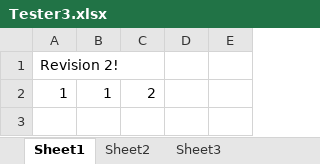
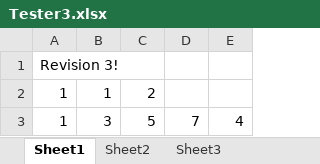
Before and after one commit to DeMatt/Matt-training-repo-1, an Excel workbook: Tester3.xlsx, sheet Sheet1, drawn as a sheet; values as stored, in another font and other column widths than the file's, no borders; the diff names each change by its address in the sheet, - before the commit and + after, or states it on an @@ line.

```diff
--- a/Tester3.xlsx (sheet Sheet1)
+++ b/Tester3.xlsx (sheet Sheet1)
-A1: Revision 2!
+A1: Revision 3!
+row 3: 1 | 3 | 5 | 7 | 4
```
